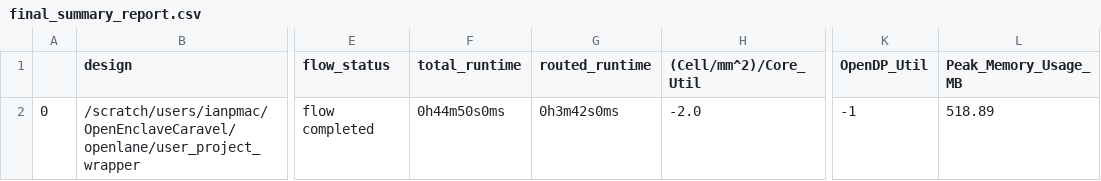
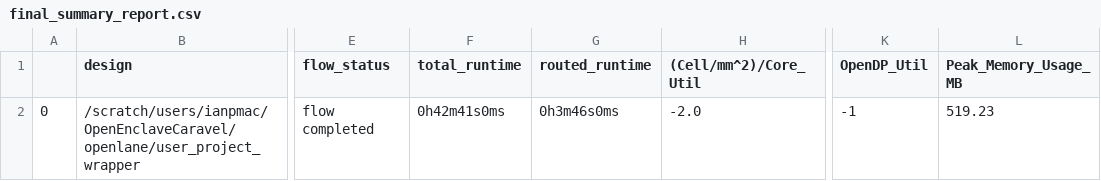
Before and after one commit to somewhatdistracted/OpenEnclaveCaravel, a CSV file: signoff/user_project_wrapper/final_summary_report.csv, drawn as a sheet; only a part is shown, gaps mark what is left out; the diff names each change by its address in the sheet, - before the commit and + after, or states it on an @@ line.

```diff
--- a/signoff/user_project_wrapper/final_summary_report.csv
+++ b/signoff/user_project_wrapper/final_summary_report.csv
-F2 (total_runtime): 0h44m50s0ms
+F2 (total_runtime): 0h42m41s0ms
-G2 (routed_runtime): 0h3m42s0ms
+G2 (routed_runtime): 0h3m46s0ms
-L2 (Peak_Memory_Usage_MB): 518.89
+L2 (Peak_Memory_Usage_MB): 519.23
```
Also changed, not shown: 8 other files.
